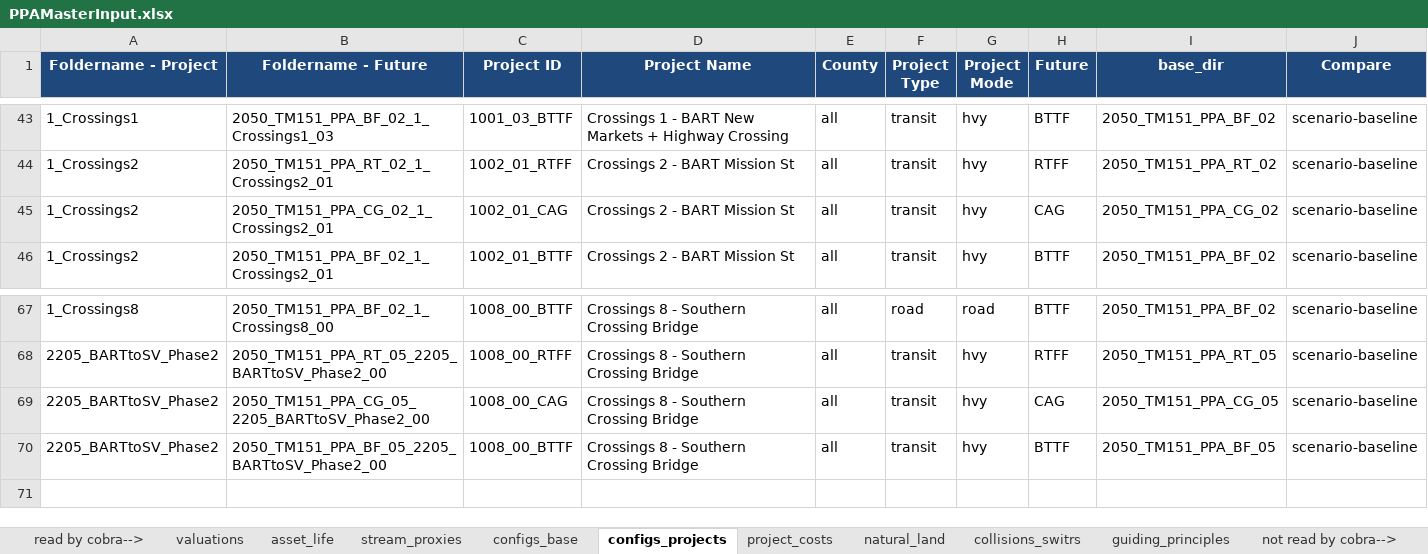
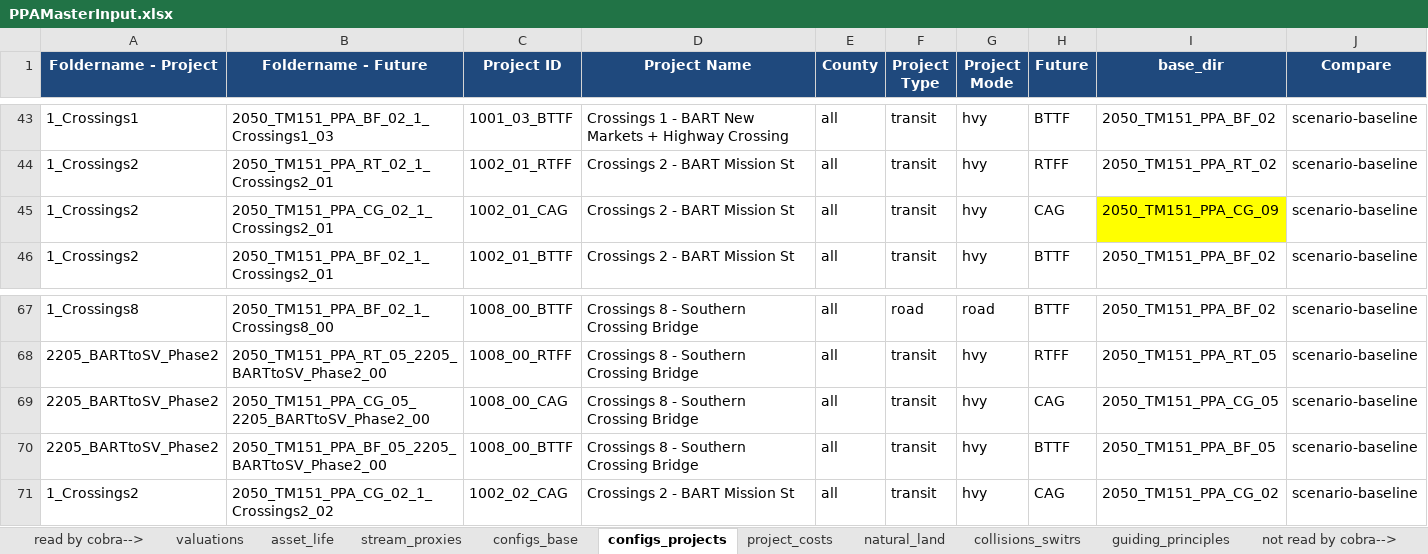
Before and after one commit to BayAreaMetro/travel-model-one, an Excel workbook: utilities/PBA40/metrics/PPAMasterInput.xlsx, sheet configs_projects, drawn as a sheet; only a part is shown, gaps mark what is left out; values as stored, in another font and other column widths than the file's, no borders; the diff names each change by its address in the sheet, - before the commit and + after, or states it on an @@ line.

Commit message:
Update PPAMasterInput.xlsx

```diff
--- a/utilities/PBA40/metrics/PPAMasterInput.xlsx (sheet configs_projects)
+++ b/utilities/PBA40/metrics/PPAMasterInput.xlsx (sheet configs_projects)
-I45 (base_dir): 2050_TM151_PPA_CG_02
+I45 (base_dir): 2050_TM151_PPA_CG_09
-I45 fill: none
+I45 fill: #FFFF00
+row 71: 1_Crossings2 | 2050_TM151_PPA_CG_02_1_Crossings2_02 | 1002_02_CAG | Crossings 2 - BART Mission St | all | transit | hvy | CAG | 2050_TM151_PPA_CG_02 | scenario-baseline
```
Also changed, not shown: sheet configs_base.
